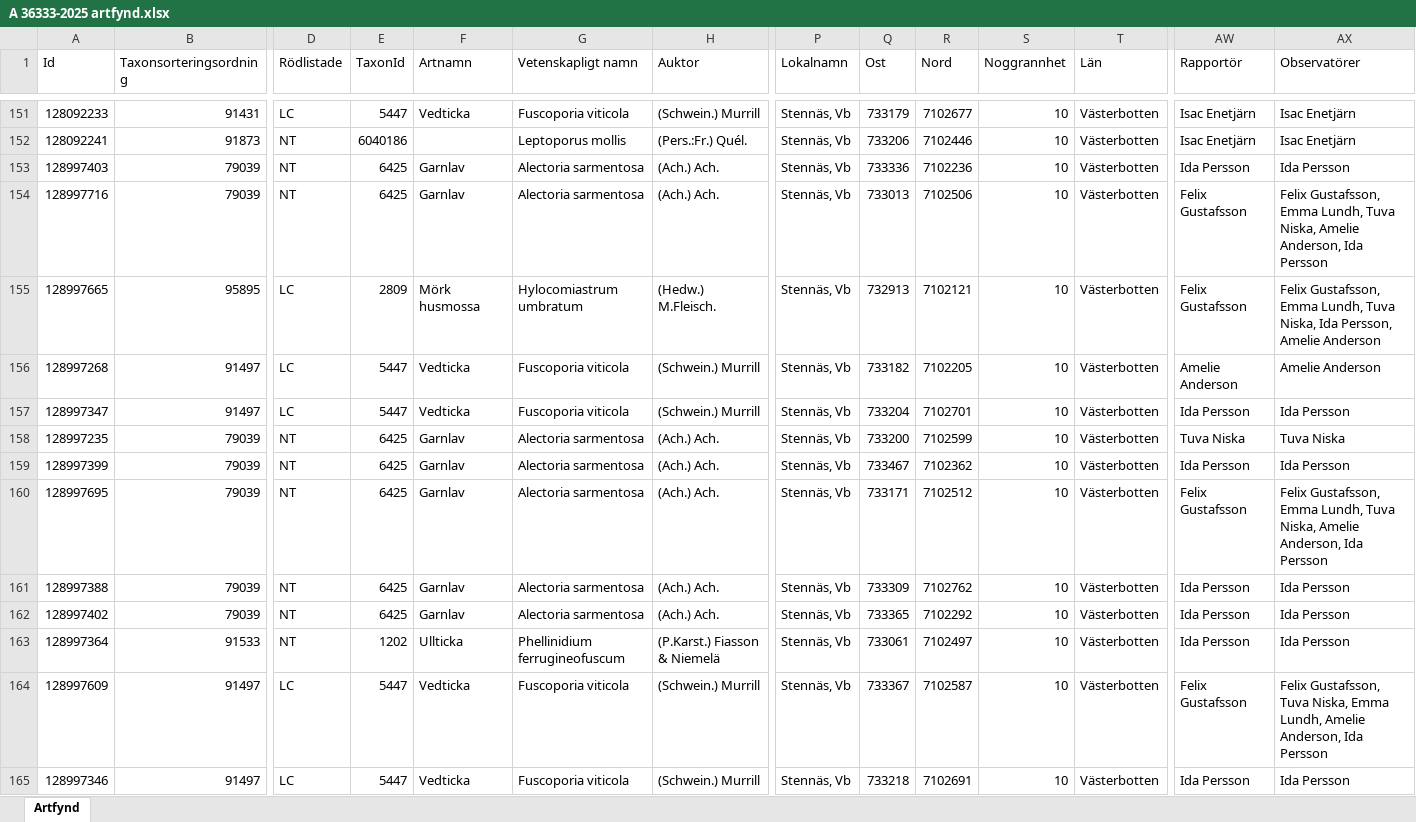
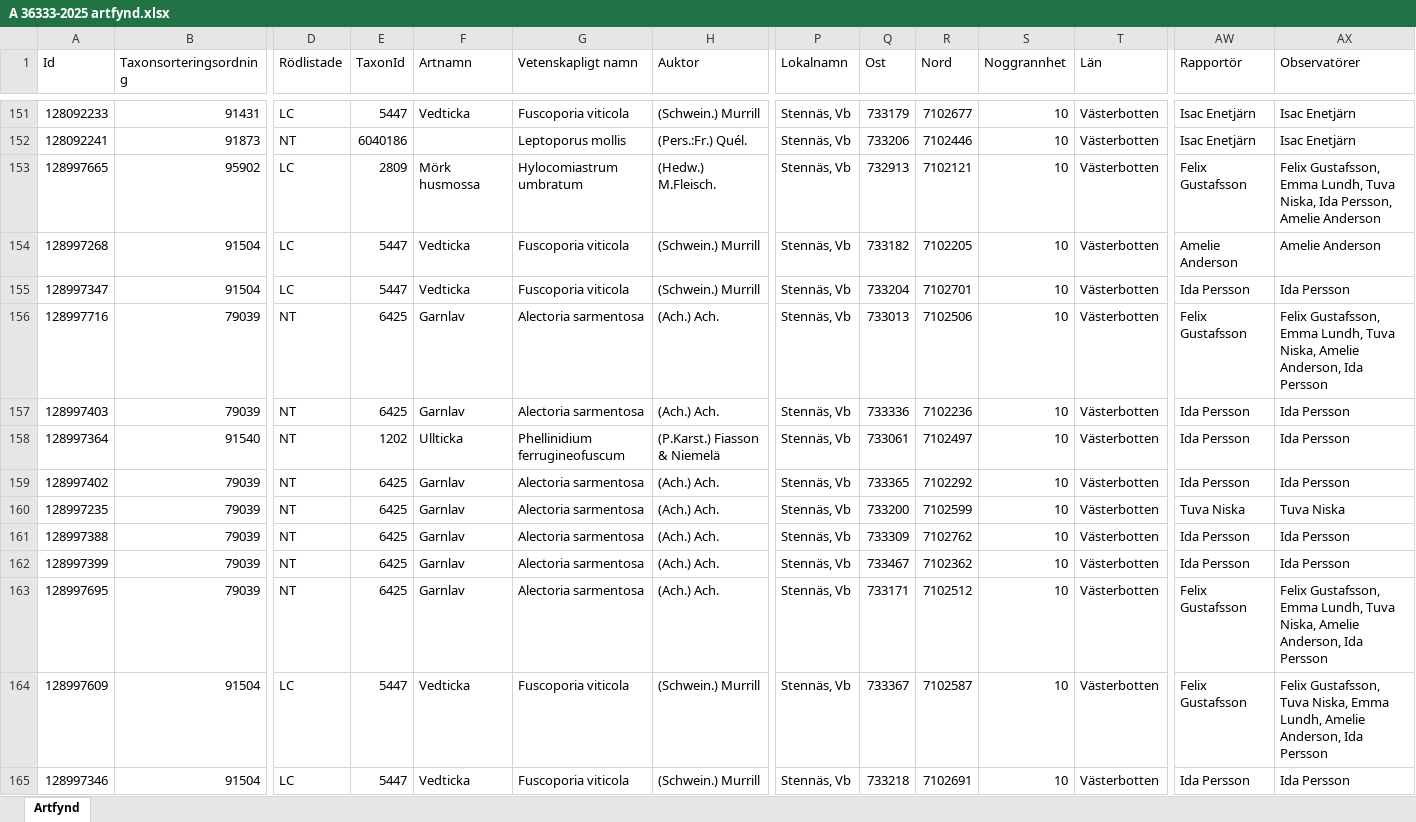
Before and after one commit to klasma/Logging_2460, an Excel workbook: artfynd/A 36333-2025 artfynd.xlsx, sheet Artfynd, drawn as a sheet; only a part is shown, gaps mark what is left out; values as stored, in another font and other column widths than the file's, no borders; removed rows and columns are numbered as before the commit, all else as after; rows hold the shown columns only; the diff covers the shown part only; the diff names each change by its address in the sheet, - before the commit and + after, or states it on an @@ line.

```diff
--- a/artfynd/A 36333-2025 artfynd.xlsx (sheet Artfynd)
+++ b/artfynd/A 36333-2025 artfynd.xlsx (sheet Artfynd)
+row 153: 128997665 | 95902 | LC | 2809 | Mörk husmossa | Hylocomiastrum umbratum | (Hedw.) M.Fleisch. | Stennäs, Vb | 732913 | 7102121 | 10 | Västerbotten | Felix Gustafsson | Felix Gustafsson, Emma Lundh, Tuva Niska, Ida Persson, Amelie Anderson
+row 154: 128997268 | 91504 | LC | 5447 | Vedticka | Fuscoporia viticola | (Schwein.) Murrill | Stennäs, Vb | 733182 | 7102205 | 10 | Västerbotten | Amelie Anderson | Amelie Anderson
+row 155: 128997347 | 91504 | LC | 5447 | Vedticka | Fuscoporia viticola | (Schwein.) Murrill | Stennäs, Vb | 733204 | 7102701 | 10 | Västerbotten | Ida Persson | Ida Persson
+row 156: 128997716 | 79039 | NT | 6425 | Garnlav | Alectoria sarmentosa | (Ach.) Ach. | Stennäs, Vb | 733013 | 7102506 | 10 | Västerbotten | Felix Gustafsson | Felix Gustafsson, Emma Lundh, Tuva Niska, Amelie Anderson, Ida Persson
-A158 (Id): 128997716
+A158 (Id): 128997364
-B158 (Taxonsorteringsordning): 79039
+B158 (Taxonsorteringsordning): 91540
-E158 (TaxonId): 6425
+E158 (TaxonId): 1202
-F158 (Artnamn): Garnlav
+F158 (Artnamn): Ullticka
-G158 (Vetenskapligt namn): Alectoria sarmentosa
+G158 (Vetenskapligt namn): Phellinidium ferrugineofuscum
-H158 (Auktor): (Ach.) Ach.
+H158 (Auktor): (P.Karst.) Fiasson & Niemelä
-Q158 (Ost): 733013
+Q158 (Ost): 733061
-R158 (Nord): 7102506
+R158 (Nord): 7102497
-AW158 (Rapportör): Felix Gustafsson
+AW158 (Rapportör): Ida Persson
-AX158 (Observatörer): Felix Gustafsson, Emma Lundh, Tuva Niska, Amelie Anderson, Ida Persson
+AX158 (Observatörer): Ida Persson
-row 155: 128997665 | 95895 | LC | 2809 | Mörk husmossa | Hylocomiastrum umbratum | (Hedw.) M.Fleisch. | Stennäs, Vb | 732913 | 7102121 | 10 | Västerbotten | Felix Gustafsson | Felix Gustafsson, Emma Lundh, Tuva Niska, Ida Persson, Amelie Anderson
-row 156: 128997268 | 91497 | LC | 5447 | Vedticka | Fuscoporia viticola | (Schwein.) Murrill | Stennäs, Vb | 733182 | 7102205 | 10 | Västerbotten | Amelie Anderson | Amelie Anderson
-A159 (Id): 128997347
+A159 (Id): 128997402
-B159 (Taxonsorteringsordning): 91497
+B159 (Taxonsorteringsordning): 79039
-D159 (Rödlistade): LC
+D159 (Rödlistade): NT
-E159 (TaxonId): 5447
+E159 (TaxonId): 6425
-F159 (Artnamn): Vedticka
+F159 (Artnamn): Garnlav
-G159 (Vetenskapligt namn): Fuscoporia viticola
+G159 (Vetenskapligt namn): Alectoria sarmentosa
-H159 (Auktor): (Schwein.) Murrill
+H159 (Auktor): (Ach.) Ach.
-Q159 (Ost): 733204
+Q159 (Ost): 733365
-R159 (Nord): 7102701
+R159 (Nord): 7102292
-row 162: 128997402 | 79039 | NT | 6425 | Garnlav | Alectoria sarmentosa | (Ach.) Ach. | Stennäs, Vb | 733365 | 7102292 | 10 | Västerbotten | Ida Persson | Ida Persson
-row 163: 128997364 | 91533 | NT | 1202 | Ullticka | Phellinidium ferrugineofuscum | (P.Karst.) Fiasson & Niemelä | Stennäs, Vb | 733061 | 7102497 | 10 | Västerbotten | Ida Persson | Ida Persson
-B164:B165 (Taxonsorteringsordning): 91497
+B164:B165 (Taxonsorteringsordning): 91504
```
Also changed, not shown: 19 added rows, 19 removed rows, 19 moved rows and 150 edited cells elsewhere in this sheet, artfynd/A 22648-2024 artfynd.xlsx, artfynd/A 24173-2025 artfynd.xlsx, 46 other files.
